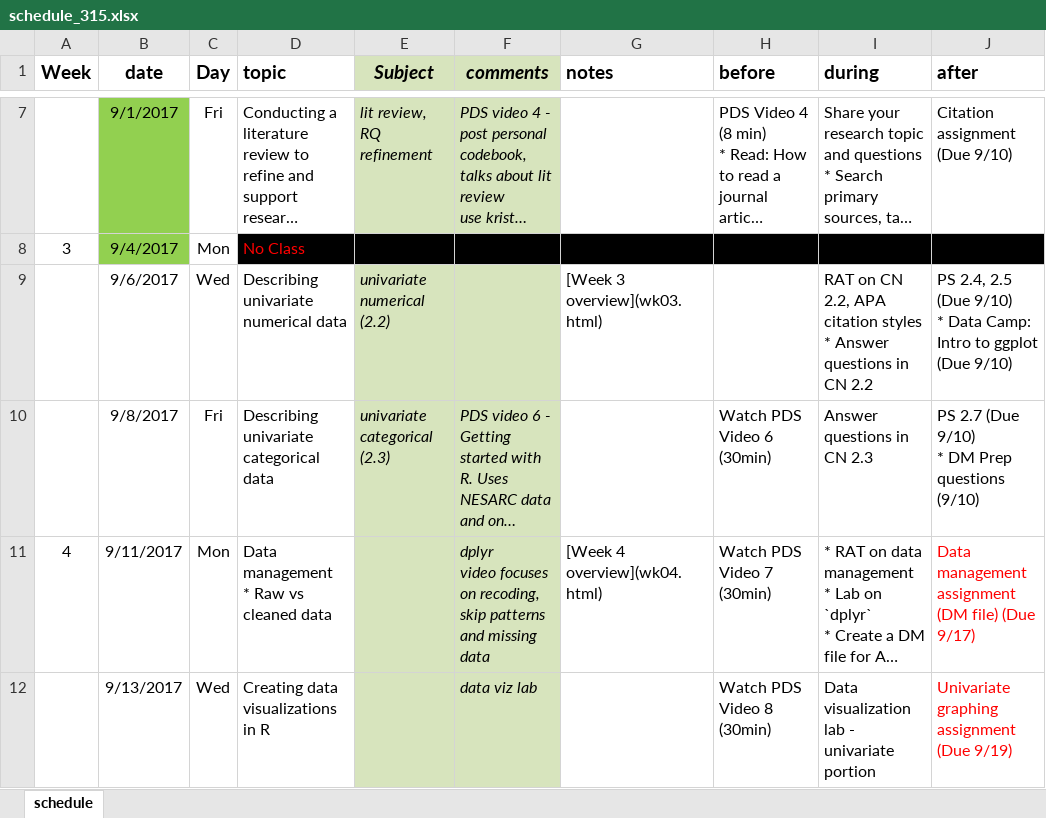
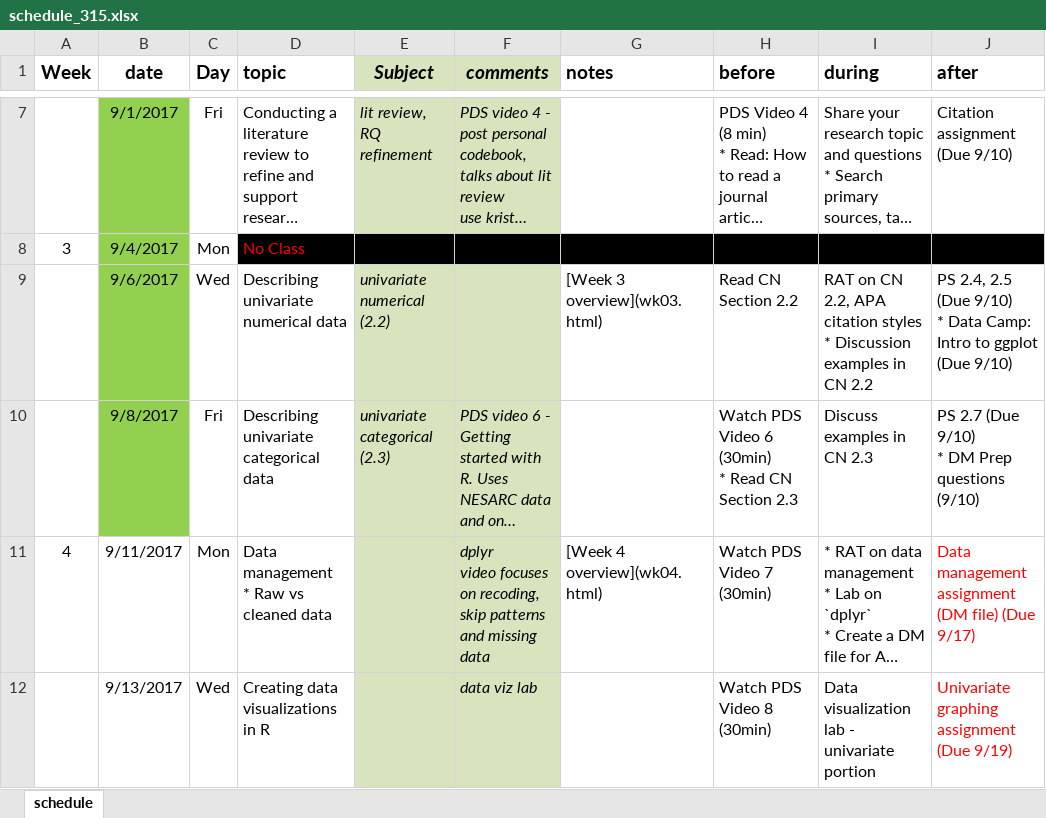
Before and after one commit to KirosG/MATH315, an Excel workbook: schedule_315.xlsx, sheet schedule, drawn as a sheet; only a part is shown, gaps mark what is left out; long unchanged cells end in …; values as stored, in another font and other column widths than the file's, no borders; ↵ is a line break in a cell; the diff names each change by its address in the sheet, - before the commit and + after, or states it on an @@ line.

```diff
--- a/schedule_315.xlsx (sheet schedule)
+++ b/schedule_315.xlsx (sheet schedule)
-B9:B10 fill: none
+B9:B10 fill: #92D050
-H9 (before): (empty)
+H9 (before): Read CN Section 2.2
-I9 (during): …styles ↵ * Answer questions in CN…
+I9 (during): …styles ↵ * Discussion examples in CN…
-H10 (before): Watch PDS Video 6 (30min)
+H10 (before): Watch PDS Video 6 (30min) ↵ * Read CN Section 2.3
-I10 (during): Answer questions in CN 2.3
+I10 (during): Discuss examples in CN 2.3
```
Also changed, not shown: 4 other files.
